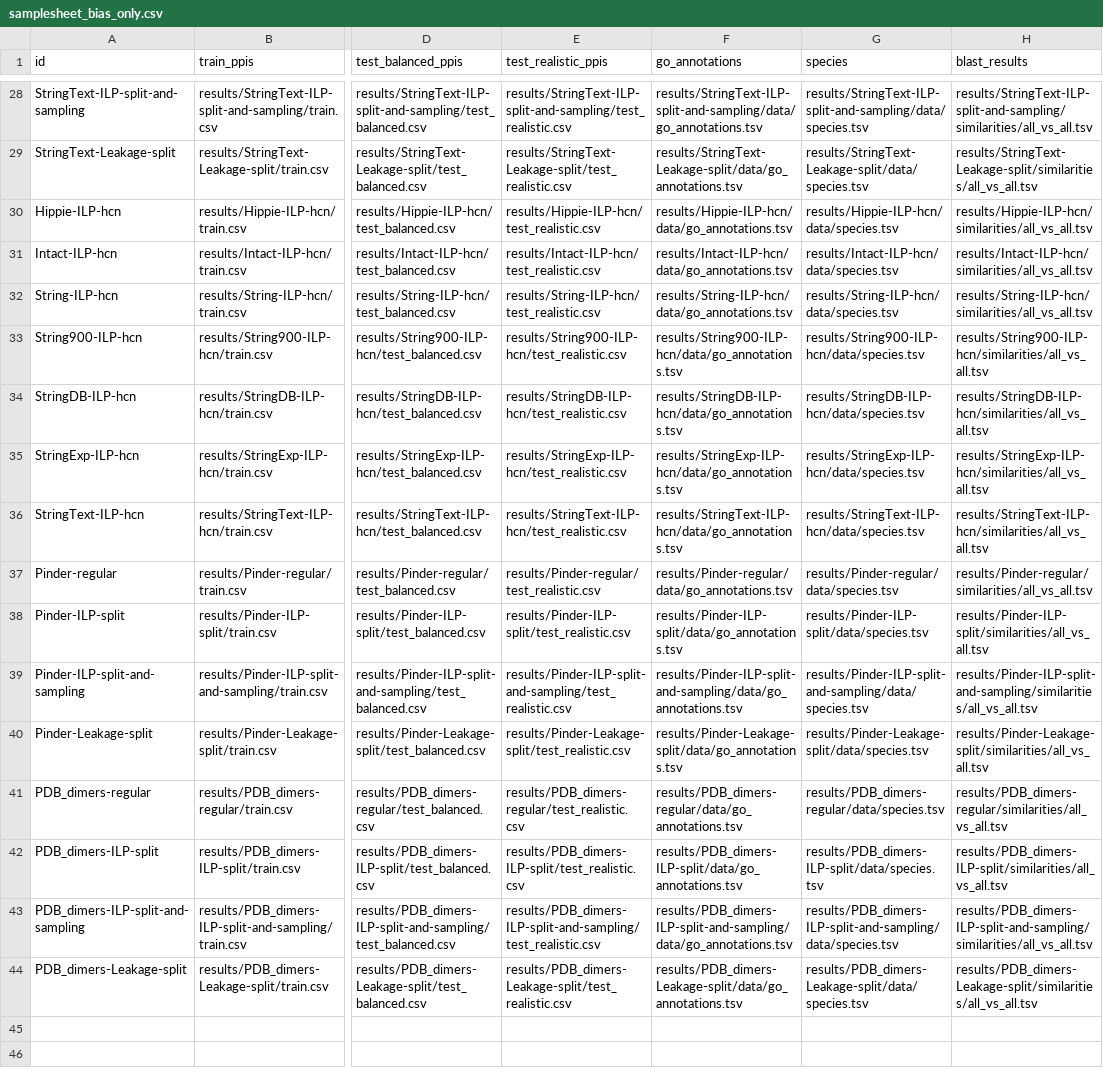
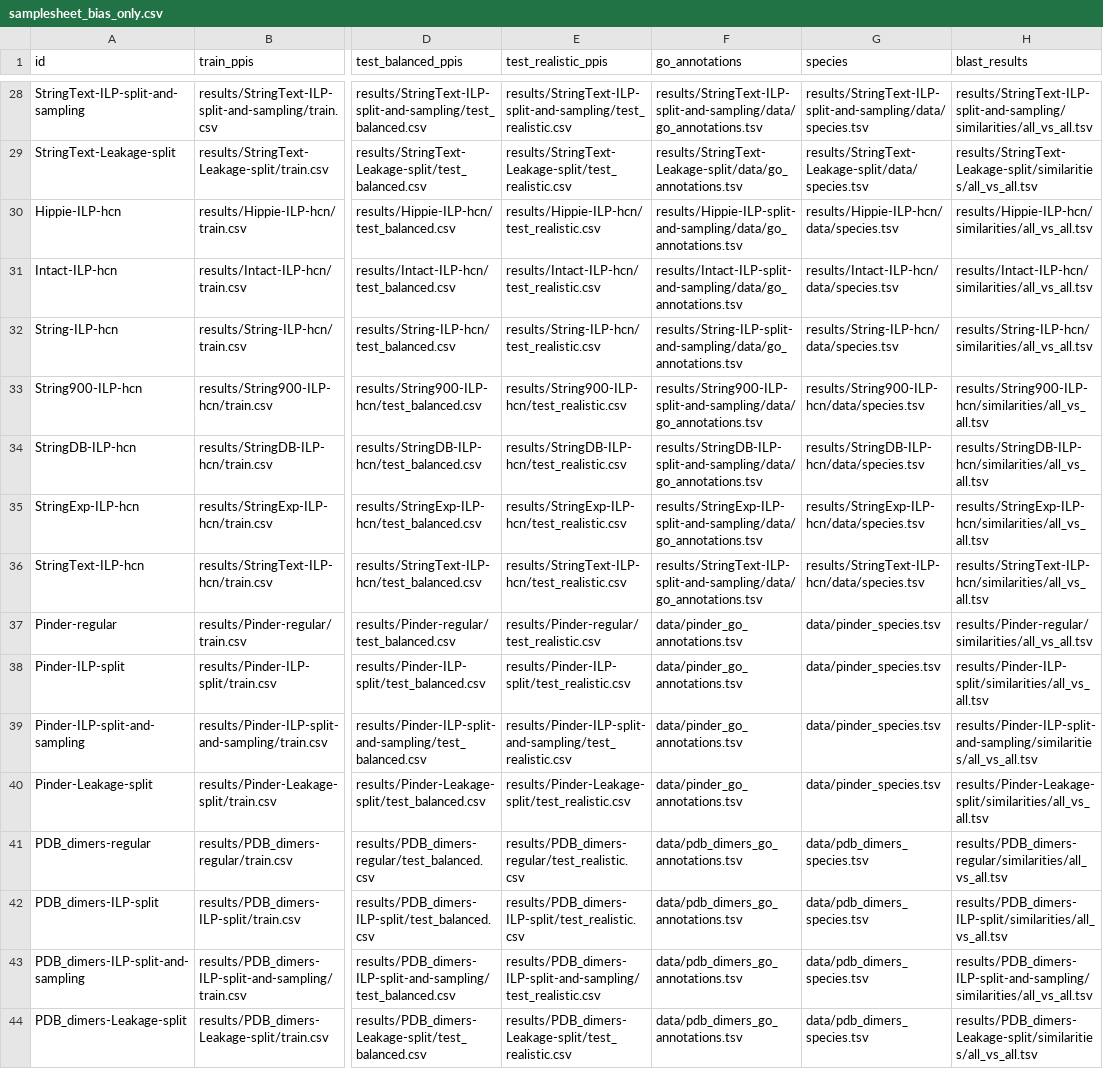
Before and after one commit to bionetslab/ppi-splitting-pipeline, a CSV file: samplesheets/samplesheet_bias_only.csv, drawn as a sheet; only a part is shown, gaps mark what is left out; the diff names each change by its address in the sheet, - before the commit and + after, or states it on an @@ line.

```diff
--- a/samplesheets/samplesheet_bias_only.csv
+++ b/samplesheets/samplesheet_bias_only.csv
-F30 (go_annotations): results/Hippie-ILP-hcn/data/go_annotations.tsv
+F30 (go_annotations): results/Hippie-ILP-split-and-sampling/data/go_annotations.tsv
-F31 (go_annotations): results/Intact-ILP-hcn/data/go_annotations.tsv
+F31 (go_annotations): results/Intact-ILP-split-and-sampling/data/go_annotations.tsv
-F32 (go_annotations): results/String-ILP-hcn/data/go_annotations.tsv
+F32 (go_annotations): results/String-ILP-split-and-sampling/data/go_annotations.tsv
-F33 (go_annotations): results/String900-ILP-hcn/data/go_annotations.tsv
+F33 (go_annotations): results/String900-ILP-split-and-sampling/data/go_annotations.tsv
-F34 (go_annotations): results/StringDB-ILP-hcn/data/go_annotations.tsv
+F34 (go_annotations): results/StringDB-ILP-split-and-sampling/data/go_annotations.tsv
-F35 (go_annotations): results/StringExp-ILP-hcn/data/go_annotations.tsv
+F35 (go_annotations): results/StringExp-ILP-split-and-sampling/data/go_annotations.tsv
-F36 (go_annotations): results/StringText-ILP-hcn/data/go_annotations.tsv
+F36 (go_annotations): results/StringText-ILP-split-and-sampling/data/go_annotations.tsv
-F37 (go_annotations): results/Pinder-regular/data/go_annotations.tsv
+F37 (go_annotations): data/pinder_go_annotations.tsv
-G37 (species): results/Pinder-regular/data/species.tsv
+G37 (species): data/pinder_species.tsv
-F38 (go_annotations): results/Pinder-ILP-split/data/go_annotations.tsv
+F38 (go_annotations): data/pinder_go_annotations.tsv
-G38 (species): results/Pinder-ILP-split/data/species.tsv
+G38 (species): data/pinder_species.tsv
-F39 (go_annotations): results/Pinder-ILP-split-and-sampling/data/go_annotations.tsv
+F39 (go_annotations): data/pinder_go_annotations.tsv
-G39 (species): results/Pinder-ILP-split-and-sampling/data/species.tsv
+G39 (species): data/pinder_species.tsv
-F40 (go_annotations): results/Pinder-Leakage-split/data/go_annotations.tsv
+F40 (go_annotations): data/pinder_go_annotations.tsv
-G40 (species): results/Pinder-Leakage-split/data/species.tsv
+G40 (species): data/pinder_species.tsv
-F41 (go_annotations): results/PDB_dimers-regular/data/go_annotations.tsv
+F41 (go_annotations): data/pdb_dimers_go_annotations.tsv
-G41 (species): results/PDB_dimers-regular/data/species.tsv
+G41 (species): data/pdb_dimers_species.tsv
-F42 (go_annotations): results/PDB_dimers-ILP-split/data/go_annotations.tsv
+F42 (go_annotations): data/pdb_dimers_go_annotations.tsv
-G42 (species): results/PDB_dimers-ILP-split/data/species.tsv
+G42 (species): data/pdb_dimers_species.tsv
-F43 (go_annotations): results/PDB_dimers-ILP-split-and-sampling/data/go_annotations.tsv
+F43 (go_annotations): data/pdb_dimers_go_annotations.tsv
-G43 (species): results/PDB_dimers-ILP-split-and-sampling/data/species.tsv
+G43 (species): data/pdb_dimers_species.tsv
-F44 (go_annotations): results/PDB_dimers-Leakage-split/data/go_annotations.tsv
+F44 (go_annotations): data/pdb_dimers_go_annotations.tsv
-G44 (species): results/PDB_dimers-Leakage-split/data/species.tsv
+G44 (species): data/pdb_dimers_species.tsv
```
Also changed, not shown: 2 other files.
